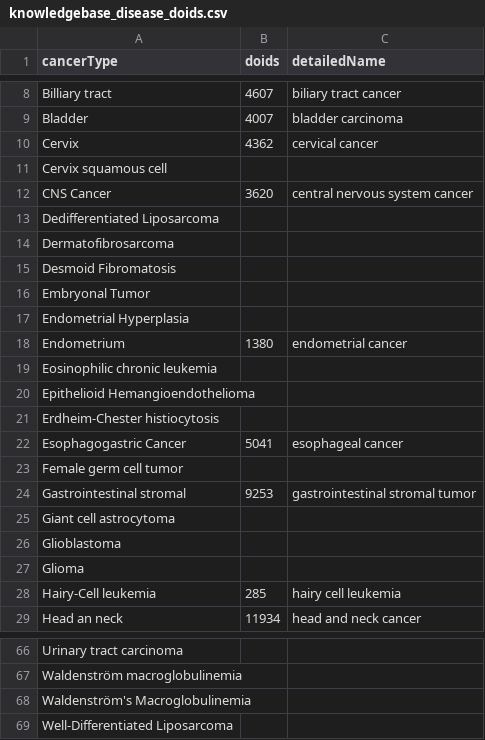
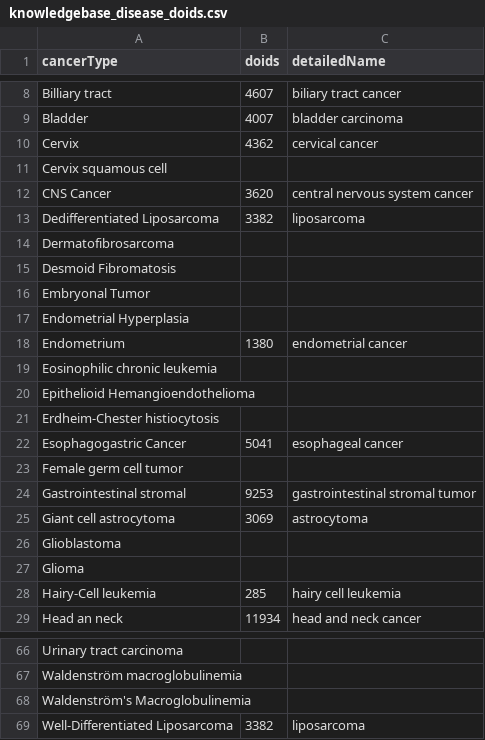
Before and after one commit to hartwigmedical/hmftools, a CSV file: knowledgebase-importer/src/main/resources/knowledgebase_disease_doids.csv, drawn as a sheet; only a part is shown, gaps mark what is left out.

Commit message:
map astrocytoma and liposarcoma knowledgebase disease doids

```diff
--- a/knowledgebase-importer/src/main/resources/knowledgebase_disease_doids.csv
+++ b/knowledgebase-importer/src/main/resources/knowledgebase_disease_doids.csv
@@ -12,3 +12,3 @@ Cervix squamous cell,,
 CNS Cancer,3620,central nervous system cancer
-Dedifferentiated Liposarcoma,,
+Dedifferentiated Liposarcoma,3382,liposarcoma
 Dermatofibrosarcoma,,
@@ -24,3 +24,3 @@ Female germ cell tumor,,
 Gastrointestinal stromal,9253,gastrointestinal stromal tumor
-Giant cell astrocytoma,,
+Giant cell astrocytoma,3069,astrocytoma
 Glioblastoma,,
@@ -68,2 +68,2 @@ Waldenström macroglobulinemia,,
 Waldenström's Macroglobulinemia,,
-Well-Differentiated Liposarcoma,,
+Well-Differentiated Liposarcoma,3382,liposarcoma
```
